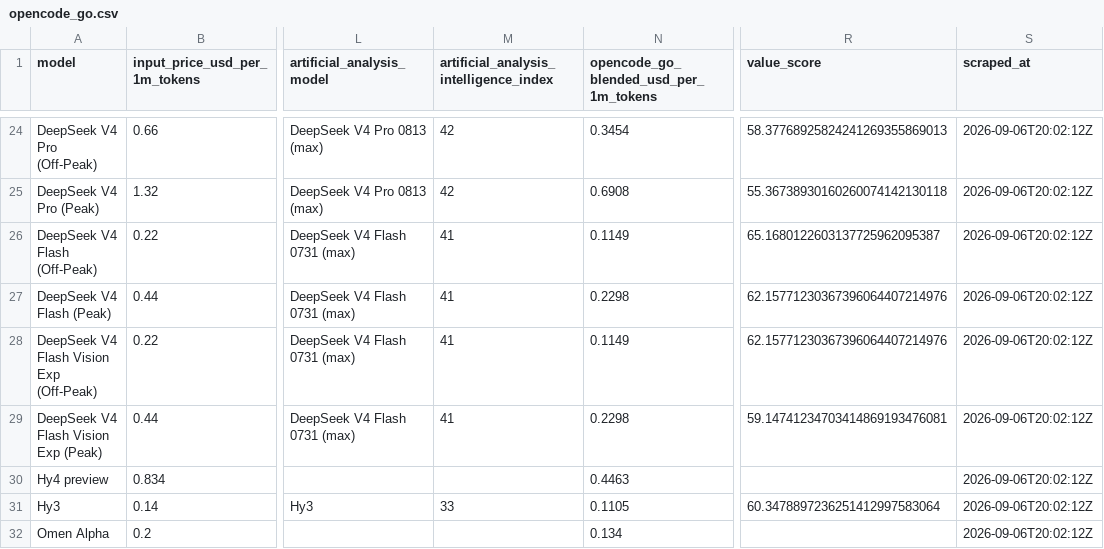
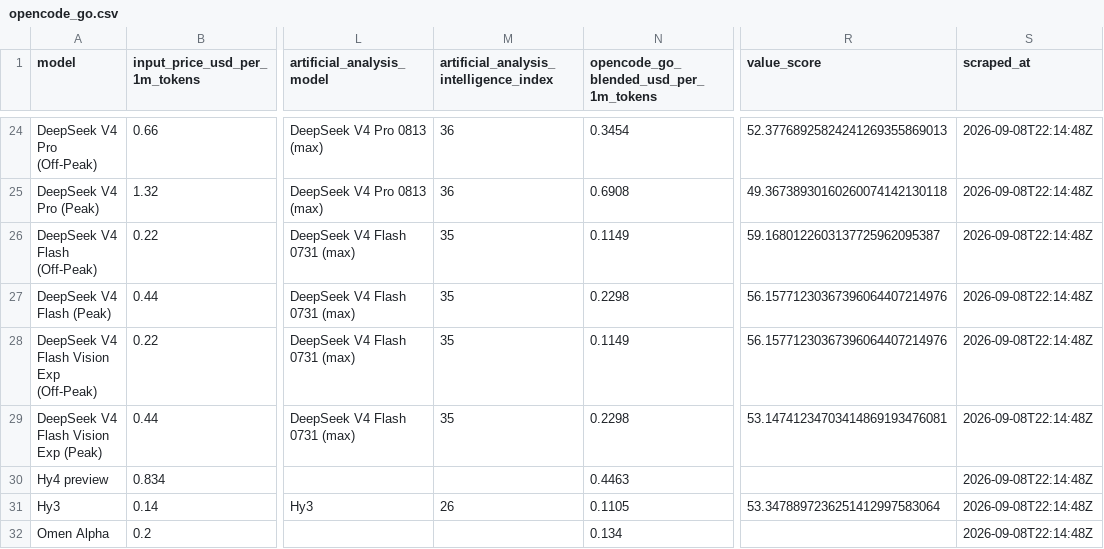
Before and after one commit to joe-salamy/llm-comparison, a CSV file: data/opencode_go.csv, drawn as a sheet; only a part is shown, gaps mark what is left out; the diff covers the shown part only; the diff names each change by its address in the sheet, - before the commit and + after, or states it on an @@ line.

```diff
--- a/data/opencode_go.csv
+++ b/data/opencode_go.csv
-M24:M25: 42
+M24:M25: 36
-R24 (value_score): 58.37768925824241269355869013
+R24 (value_score): 52.37768925824241269355869013
-S24:S32 (scraped_at): 2026-09-06T20:02:12Z
+S24:S32 (scraped_at): 2026-09-08T22:14:48Z
-R25 (value_score): 55.36738930160260074142130118
+R25 (value_score): 49.36738930160260074142130118
-M26:M29: 41
+M26:M29: 35
-R26 (value_score): 65.1680122603137725962095387
+R26 (value_score): 59.1680122603137725962095387
-R27:R28 (value_score): 62.15771230367396064407214976
+R27:R28 (value_score): 56.15771230367396064407214976
-R29 (value_score): 59.14741234703414869193476081
+R29 (value_score): 53.14741234703414869193476081
-M31: 33
+M31: 26
-R31 (value_score): 60.3478897236251412997583064
+R31 (value_score): 53.3478897236251412997583064
```
Also changed, not shown: 54 edited cells elsewhere in this file, data/results.csv, 2 other files.
